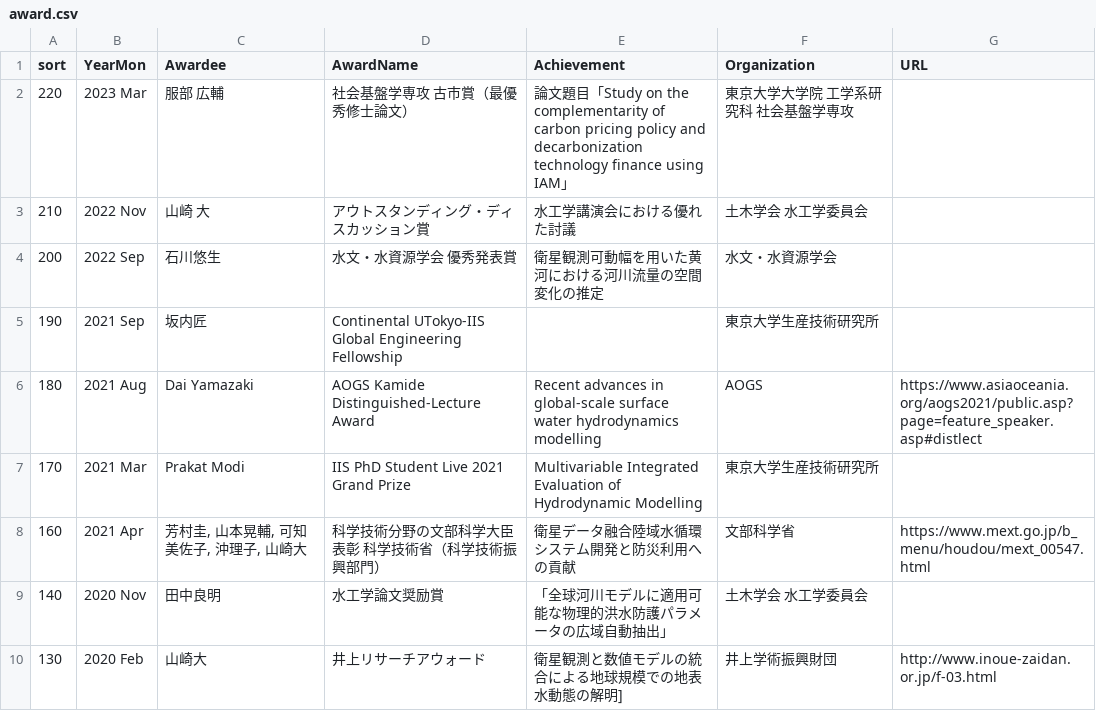
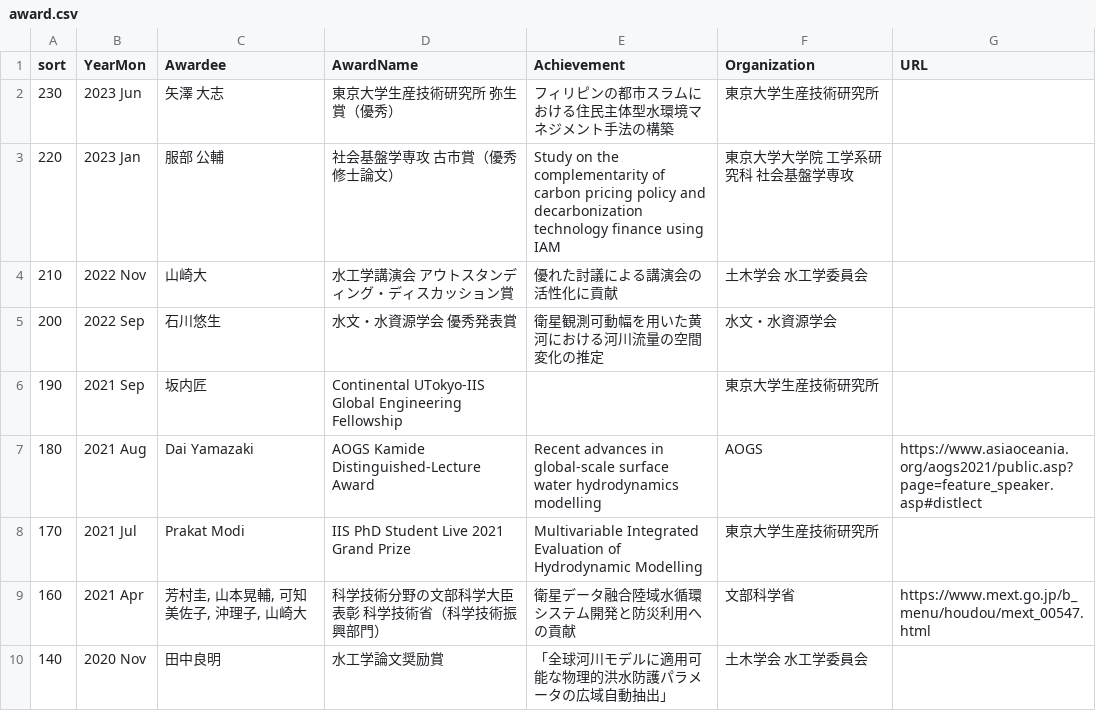
Before and after one commit to global-hydrodynamics/global-hydrodynamics.github.io, a CSV file: _data/award.csv, drawn as a sheet; only a part is shown; the shorter side is filled out with more unchanged rows.

```diff
--- a/_data/award.csv
+++ b/_data/award.csv
@@ -1,4 +1,5 @@
 sort,YearMon,Awardee,AwardName,Achievement,Organization,URL
-220,2023 Mar,服部 広輔,社会基盤学専攻 古市賞（最優秀修士論文）,論文題目「Study on the complementarity of carbon pricing policy and decarbonization technology finance using IAM」,東京大学大学院 工学系研究科 社会基盤学専攻,
-210,2022 Nov,山崎 大,アウトスタンディング・ディスカッション賞,水工学講演会における優れた討議,土木学会　水工学委員会,
+230,2023 Jun,矢澤 大志,東京大学生産技術研究所 弥生賞（優秀）,フィリピンの都市スラムにおける住民主体型水環境マネジメント手法の構築,東京大学生産技術研究所,
+220,2023 Jan,服部 公輔,社会基盤学専攻 古市賞（優秀修士論文）,Study on the complementarity of carbon pricing policy and decarbonization technology finance using IAM,東京大学大学院 工学系研究科 社会基盤学専攻,
+210,2022 Nov,山崎大,水工学講演会 アウトスタンディング・ディスカッション賞,優れた討議による講演会の活性化に貢献,土木学会　水工学委員会,
 200,2022 Sep,石川悠生,水文・水資源学会 優秀発表賞,衛星観測可動幅を用いた黄河における河川流量の空間変化の推定,水文・水資源学会,
@@ -6,3 +7,3 @@
 180,2021 Aug,Dai Yamazaki,AOGS Kamide Distinguished-Lecture Award,Recent advances in global-scale surface water hydrodynamics modelling,AOGS,https://www.asiaoceania.org/aogs2021/public.asp?page=feature_speaker.asp#distlect
-170,2021 Mar,Prakat Modi,IIS PhD Student Live 2021 Grand Prize,Multivariable Integrated Evaluation of Hydrodynamic Modelling,東京大学生産技術研究所,
+170,2021 Jul,Prakat Modi,IIS PhD Student Live 2021 Grand Prize,Multivariable Integrated Evaluation of Hydrodynamic Modelling,東京大学生産技術研究所,
 160,2021 Apr,"芳村圭, 山本晃輔, 可知美佐子, 沖理子, 山崎大",科学技術分野の文部科学大臣表彰 科学技術省（科学技術振興部門）,衛星データ融合陸域水循環システム開発と防災利用への貢献,文部科学省,https://www.mext.go.jp/b_menu/houdou/mext_00547.html
```
Also changed, not shown: _data/former_student.csv, _data/student_thesis.csv, 4 other files.
